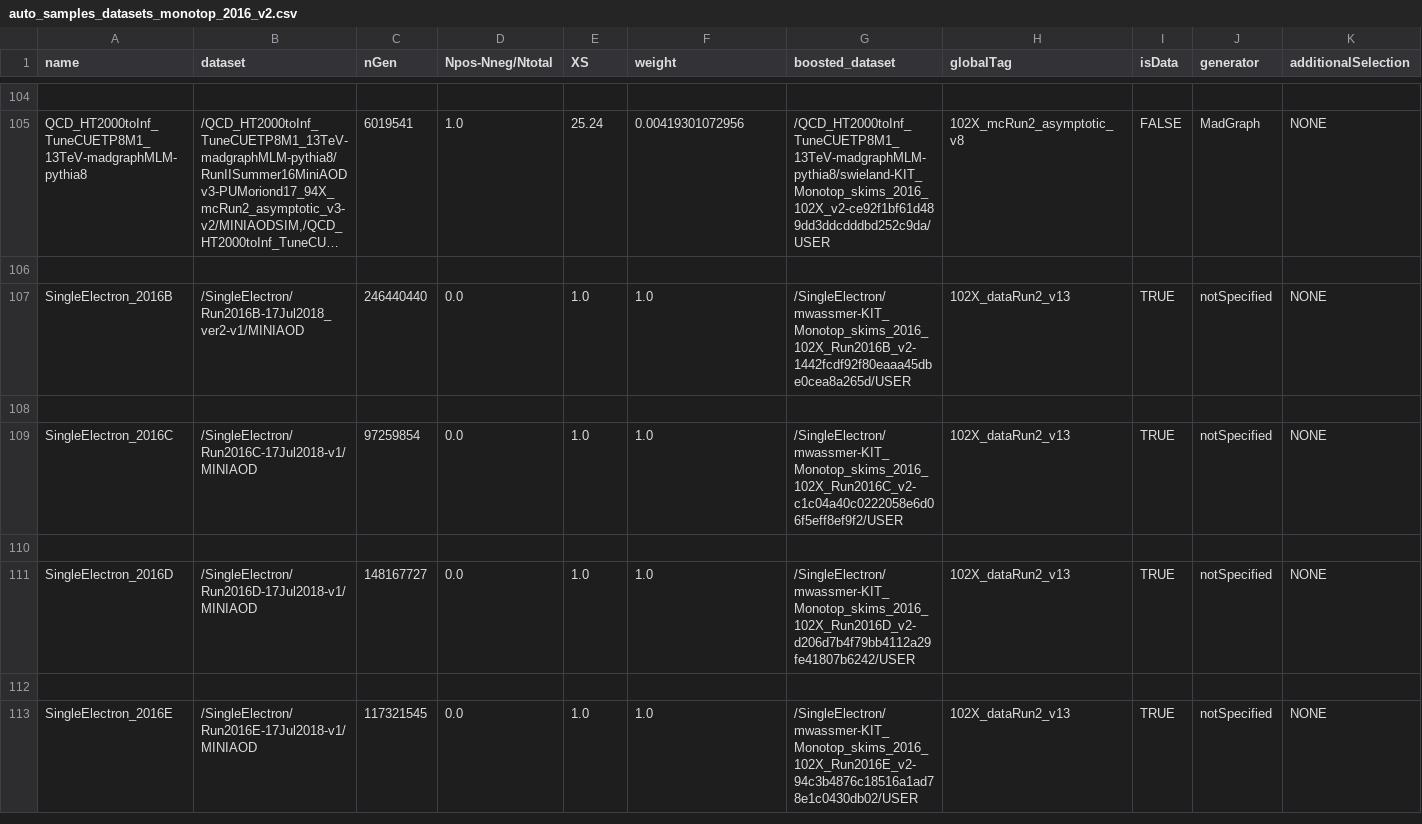
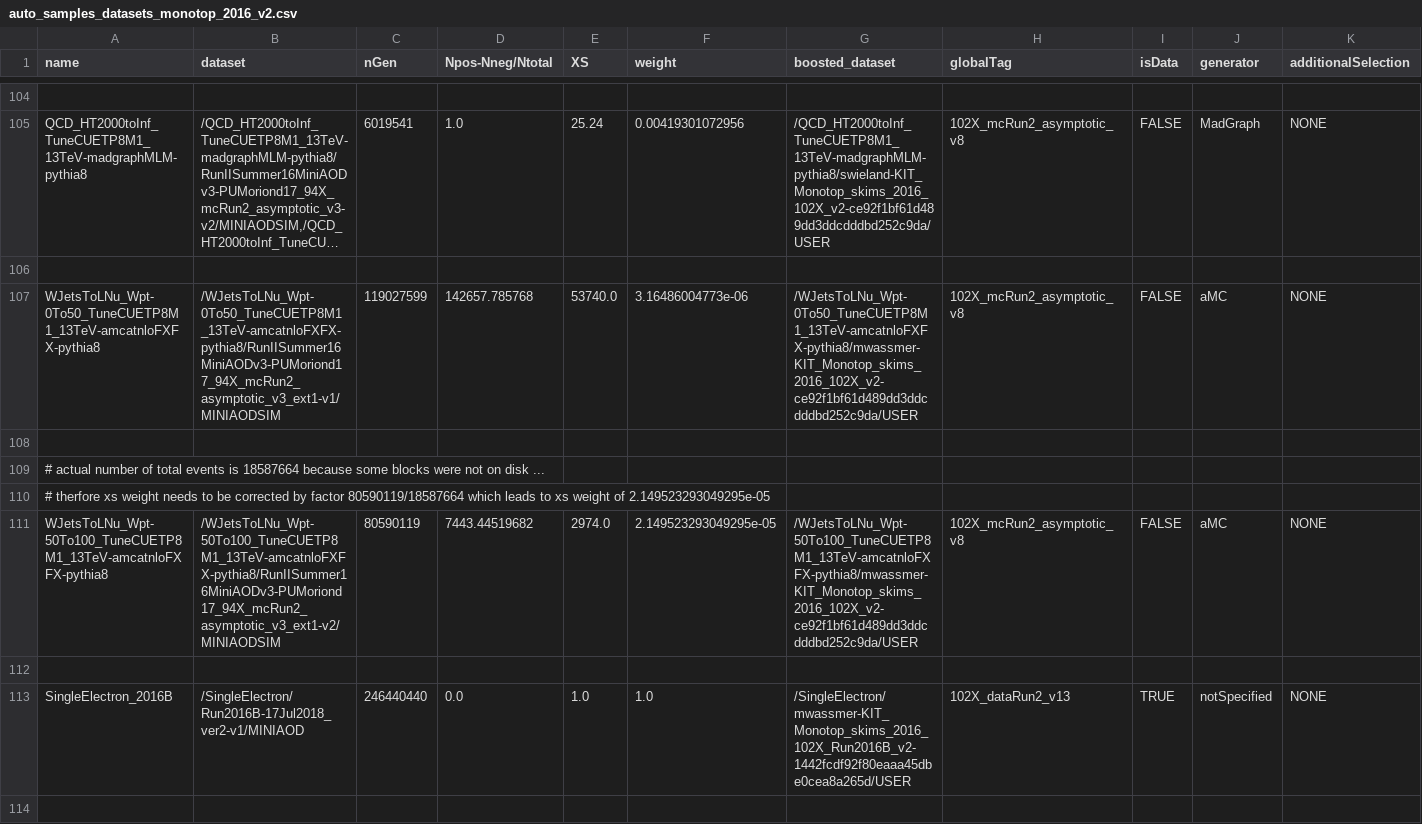
Before and after one commit to kit-cn-cms/BoostedAnalyzer_runscripts_NAF, a CSV file: auto_samples_datasets_monotop_2016_v2.csv, drawn as a sheet; only a part is shown, gaps mark what is left out; the shorter side is filled out with more unchanged rows; long unchanged cells end in …; rows hold the shown columns only; the diff names each change by its address in the sheet, - before the commit and + after, or states it on an @@ line.

Commit message:
also add low W pt amc samples

```diff
--- a/auto_samples_datasets_monotop_2016_v2.csv
+++ b/auto_samples_datasets_monotop_2016_v2.csv
+row 107: WJetsToLNu_Wpt-0To50_TuneCUETP8M1_13TeV-amcatnloFXFX-pythia8 | /WJetsToLNu_Wpt-0To50_TuneCUETP8M1_13TeV-amcatnloFXFX-pythia8/RunIISummer16MiniAODv3-PUMoriond17_94X_mcRun2_asymptotic_v3_ext1-v1/MINIAODSIM | 119027599 | 142657.785768 | 53740.0 | 3.16486004773e-06 | /WJetsToLNu_Wpt-0To50_TuneCUETP8M1_13TeV-amcatnloFXFX-pythia8/mwassmer-KIT_Monotop_skims_2016_102X_v2-ce92f1bf61d489dd3ddcdddbd252c9da/USER | 102X_mcRun2_asymptotic_v8 | FALSE | aMC | NONE
+row 108: (empty)
+row 109: # actual number of total events is 18587664 because some blocks were not on disk ...
+row 110: # therfore xs weight needs to be corrected by factor 80590119/18587664 which leads to xs weight of 2.149523293049295e-05
+row 111: WJetsToLNu_Wpt-50To100_TuneCUETP8M1_13TeV-amcatnloFXFX-pythia8 | /WJetsToLNu_Wpt-50To100_TuneCUETP8M1_13TeV-amcatnloFXFX-pythia8/RunIISummer16MiniAODv3-PUMoriond17_94X_mcRun2_asymptotic_v3_ext1-v2/MINIAODSIM | 80590119 | 7443.44519682 | 2974.0 | 2.149523293049295e-05 | /WJetsToLNu_Wpt-50To100_TuneCUETP8M1_13TeV-amcatnloFXFX-pythia8/mwassmer-KIT_Monotop_skims_2016_102X_v2-ce92f1bf61d489dd3ddcdddbd252c9da/USER | 102X_mcRun2_asymptotic_v8 | FALSE | aMC | NONE
+row 112: (empty)
```
Also changed, not shown: auto_samples_datasets_monotop_2017_v2.csv, auto_samples_datasets_monotop_2018_v5.csv.
